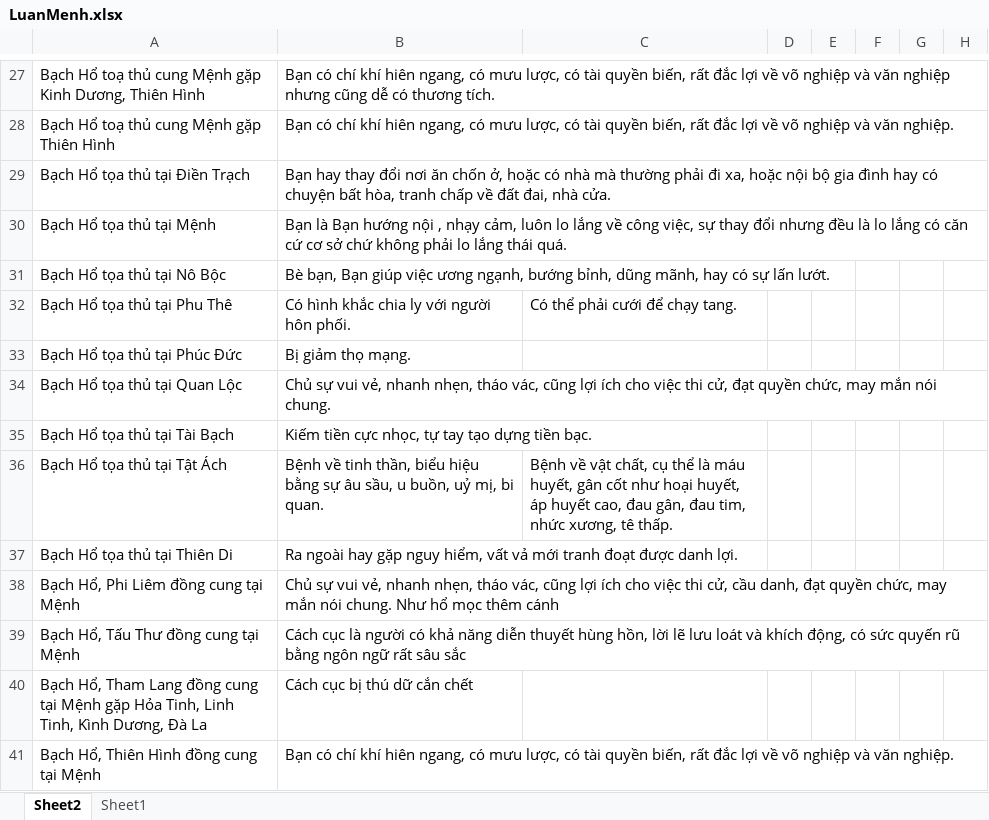
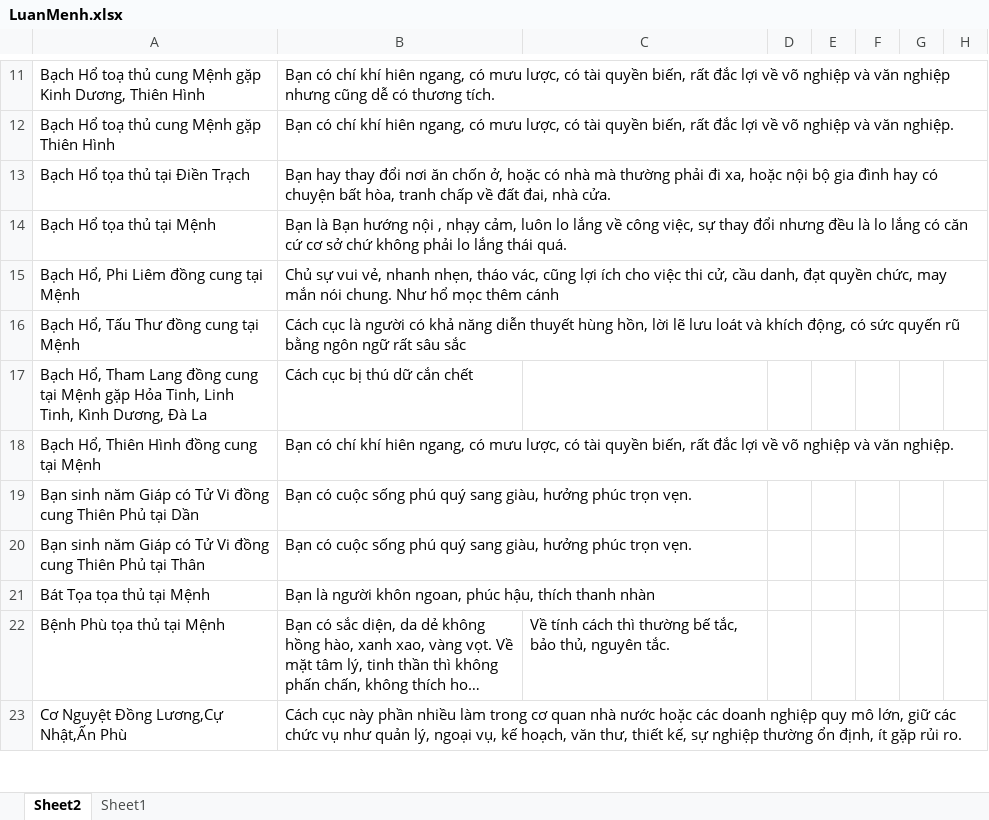
Before and after one commit to Donniehieu/LuanGiaiTuViBacPhai, an Excel workbook: LuanMenh.xlsx, sheet Sheet2, drawn as a sheet; only a part is shown, gaps mark what is left out; the shorter side is filled out with more unchanged rows; long unchanged cells end in …; values as stored, in another font and other column widths than the file's, no borders; the diff covers the shown part only; the diff names each change by its address in the sheet, - before the commit and + after, or states it on an @@ line.

```diff
--- a/LuanMenh.xlsx (sheet Sheet2)
+++ b/LuanMenh.xlsx (sheet Sheet2)
-row 31: Bạch Hổ tọa thủ tại Nô Bộc | Bè bạn, Bạn giúp việc ương ngạnh, bướng bỉnh, dũng mãnh, hay có sự lấn lướt.
-row 32: Bạch Hổ tọa thủ tại Phu Thê | Có hình khắc chia ly với người hôn phối. | Có thể phải cưới để chạy tang.
-row 33: Bạch Hổ tọa thủ tại Phúc Đức | Bị giảm thọ mạng.
-row 34: Bạch Hổ tọa thủ tại Quan Lộc | Chủ sự vui vẻ, nhanh nhẹn, tháo vác, cũng lợi ích cho việc thi cử, đạt quyền chức, may mắn nói chung.
-row 35: Bạch Hổ tọa thủ tại Tài Bạch | Kiếm tiền cực nhọc, tự tay tạo dựng tiền bạc.
-row 36: Bạch Hổ tọa thủ tại Tật Ách | Bệnh về tinh thần, biểu hiệu bằng sự âu sầu, u buồn, uỷ mị, bi quan. | Bệnh về vật chất, cụ thể là máu huyết, gân cốt như hoại huyết, áp huyết cao, đau gân, đau tim, nhức xương, tê thấp.
-row 37: Bạch Hổ tọa thủ tại Thiên Di | Ra ngoài hay gặp nguy hiểm, vất vả mới tranh đoạt được danh lợi.
```
Also changed, not shown: 16 removed rows elsewhere in this sheet, LuanPhuThe.xlsx, LuanQuanLoc.xlsx.
